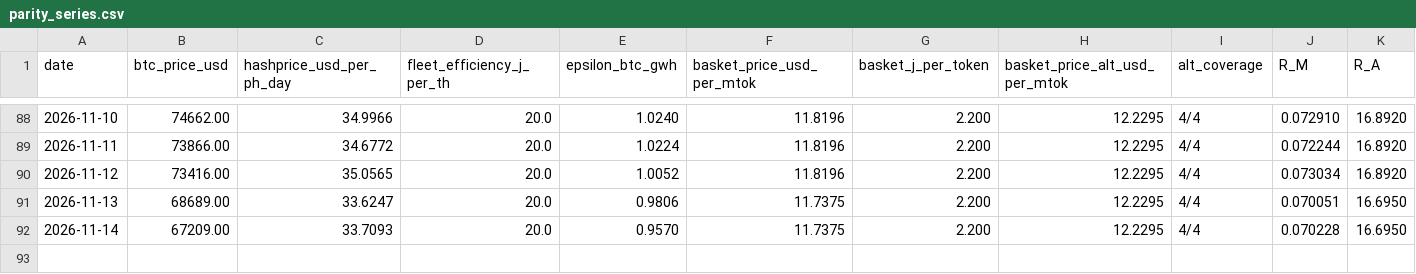
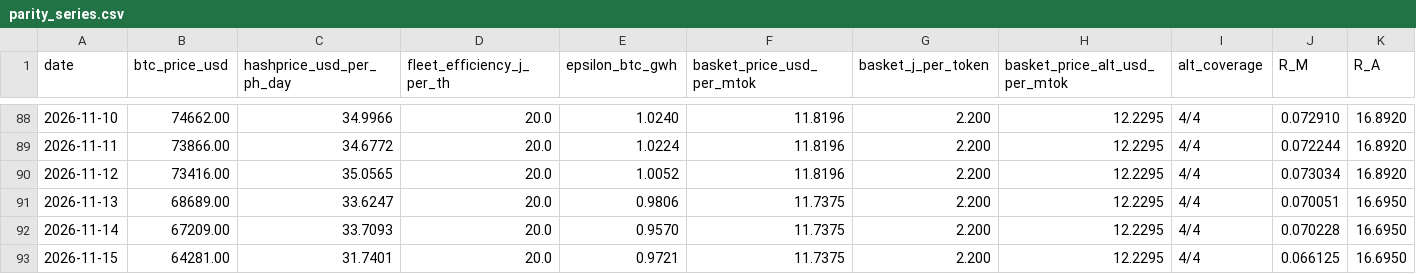
Before and after one commit to tanghuidao/token-parity, a CSV file: docs/parity_series.csv, drawn as a sheet; only a part is shown, gaps mark what is left out; rows hold the shown columns only; the diff names each change by its address in the sheet, - before the commit and + after, or states it on an @@ line.

```diff
--- a/docs/parity_series.csv
+++ b/docs/parity_series.csv
+row 93: 2026-11-15 | 64281.00 | 31.7401 | 20.0 | 0.9721 | 11.7375 | 2.200 | 12.2295 | 4/4 | 0.066125 | 16.6950
```
Also changed, not shown: basket_detail.csv, docs/basket_detail.csv, 5 other files.
